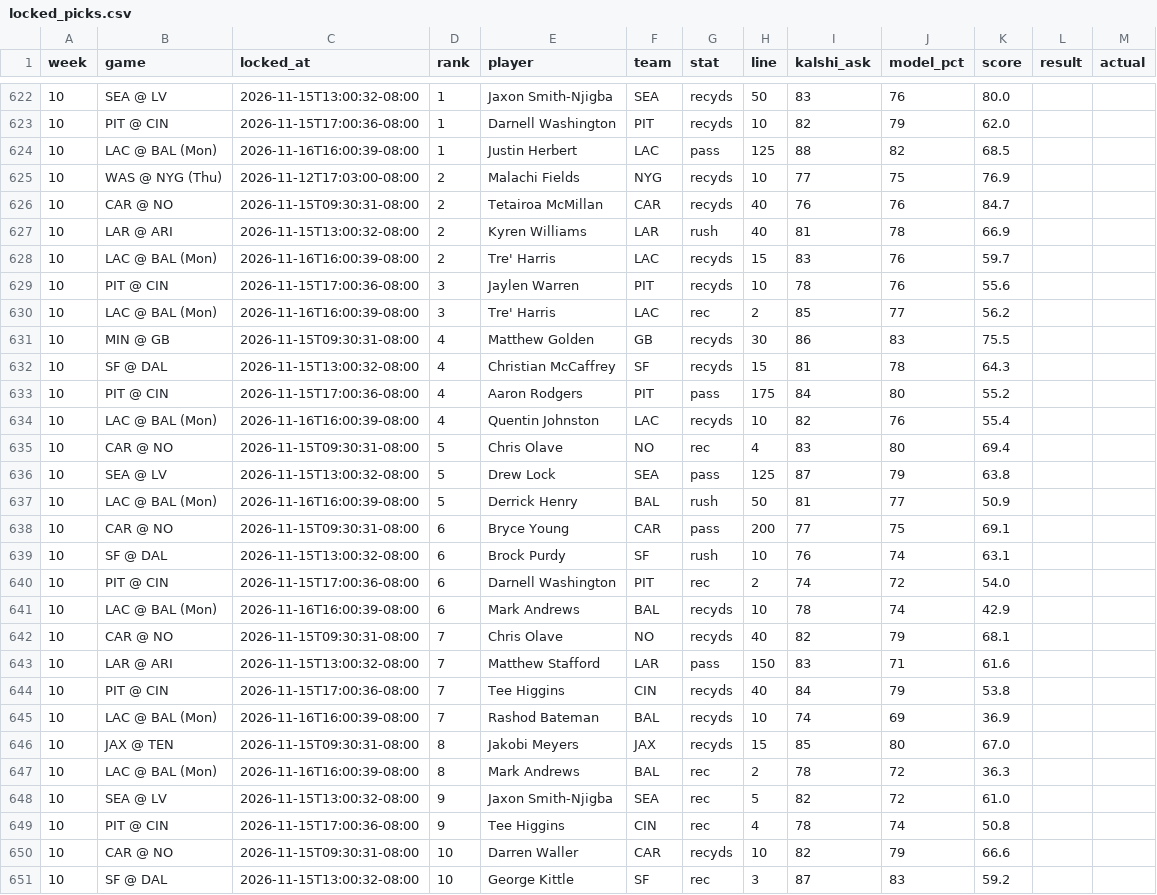
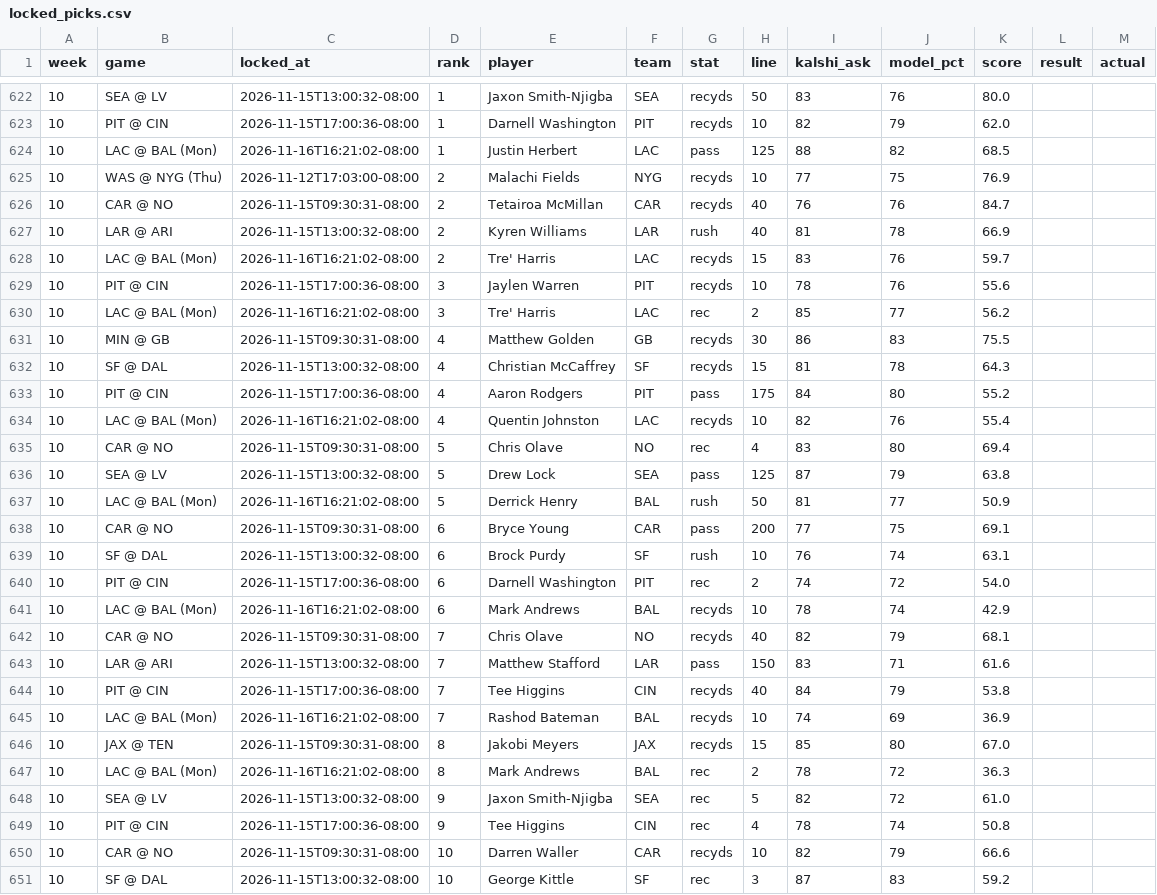
Before and after one commit to mrparkecito-droid/prop-board, a CSV file: data/locked_picks.csv, drawn as a sheet; only a part is shown, gaps mark what is left out.

```diff
--- a/data/locked_picks.csv
+++ b/data/locked_picks.csv
@@ -623,3 +623,3 @@ week,game,locked_at,rank,player,team,stat,line,kalshi_ask,model_pct,score,result
 10,PIT @ CIN,2026-11-15T17:00:36-08:00,1,Darnell Washington,PIT,recyds,10,82,79,62.0,,
-10,LAC @ BAL (Mon),2026-11-16T16:00:39-08:00,1,Justin Herbert,LAC,pass,125,88,82,68.5,,
+10,LAC @ BAL (Mon),2026-11-16T16:21:02-08:00,1,Justin Herbert,LAC,pass,125,88,82,68.5,,
 10,WAS @ NYG (Thu),2026-11-12T17:03:00-08:00,2,Malachi Fields,NYG,recyds,10,77,75,76.9,,
@@ -627,5 +627,5 @@ week,game,locked_at,rank,player,team,stat,line,kalshi_ask,model_pct,score,result
 10,LAR @ ARI,2026-11-15T13:00:32-08:00,2,Kyren Williams,LAR,rush,40,81,78,66.9,,
-10,LAC @ BAL (Mon),2026-11-16T16:00:39-08:00,2,Tre' Harris,LAC,recyds,15,83,76,59.7,,
+10,LAC @ BAL (Mon),2026-11-16T16:21:02-08:00,2,Tre' Harris,LAC,recyds,15,83,76,59.7,,
 10,PIT @ CIN,2026-11-15T17:00:36-08:00,3,Jaylen Warren,PIT,recyds,10,78,76,55.6,,
-10,LAC @ BAL (Mon),2026-11-16T16:00:39-08:00,3,Tre' Harris,LAC,rec,2,85,77,56.2,,
+10,LAC @ BAL (Mon),2026-11-16T16:21:02-08:00,3,Tre' Harris,LAC,rec,2,85,77,56.2,,
 10,MIN @ GB,2026-11-15T09:30:31-08:00,4,Matthew Golden,GB,recyds,30,86,83,75.5,,
@@ -633,6 +633,6 @@ week,game,locked_at,rank,player,team,stat,line,kalshi_ask,model_pct,score,result
 10,PIT @ CIN,2026-11-15T17:00:36-08:00,4,Aaron Rodgers,PIT,pass,175,84,80,55.2,,
-10,LAC @ BAL (Mon),2026-11-16T16:00:39-08:00,4,Quentin Johnston,LAC,recyds,10,82,76,55.4,,
+10,LAC @ BAL (Mon),2026-11-16T16:21:02-08:00,4,Quentin Johnston,LAC,recyds,10,82,76,55.4,,
 10,CAR @ NO,2026-11-15T09:30:31-08:00,5,Chris Olave,NO,rec,4,83,80,69.4,,
 10,SEA @ LV,2026-11-15T13:00:32-08:00,5,Drew Lock,SEA,pass,125,87,79,63.8,,
-10,LAC @ BAL (Mon),2026-11-16T16:00:39-08:00,5,Derrick Henry,BAL,rush,50,81,77,50.9,,
+10,LAC @ BAL (Mon),2026-11-16T16:21:02-08:00,5,Derrick Henry,BAL,rush,50,81,77,50.9,,
 10,CAR @ NO,2026-11-15T09:30:31-08:00,6,Bryce Young,CAR,pass,200,77,75,69.1,,
@@ -640,3 +640,3 @@ week,game,locked_at,rank,player,team,stat,line,kalshi_ask,model_pct,score,result
 10,PIT @ CIN,2026-11-15T17:00:36-08:00,6,Darnell Washington,PIT,rec,2,74,72,54.0,,
-10,LAC @ BAL (Mon),2026-11-16T16:00:39-08:00,6,Mark Andrews,BAL,recyds,10,78,74,42.9,,
+10,LAC @ BAL (Mon),2026-11-16T16:21:02-08:00,6,Mark Andrews,BAL,recyds,10,78,74,42.9,,
 10,CAR @ NO,2026-11-15T09:30:31-08:00,7,Chris Olave,NO,recyds,40,82,79,68.1,,
@@ -644,5 +644,5 @@ week,game,locked_at,rank,player,team,stat,line,kalshi_ask,model_pct,score,result
 10,PIT @ CIN,2026-11-15T17:00:36-08:00,7,Tee Higgins,CIN,recyds,40,84,79,53.8,,
-10,LAC @ BAL (Mon),2026-11-16T16:00:39-08:00,7,Rashod Bateman,BAL,recyds,10,74,69,36.9,,
+10,LAC @ BAL (Mon),2026-11-16T16:21:02-08:00,7,Rashod Bateman,BAL,recyds,10,74,69,36.9,,
 10,JAX @ TEN,2026-11-15T09:30:31-08:00,8,Jakobi Meyers,JAX,recyds,15,85,80,67.0,,
-10,LAC @ BAL (Mon),2026-11-16T16:00:39-08:00,8,Mark Andrews,BAL,rec,2,78,72,36.3,,
+10,LAC @ BAL (Mon),2026-11-16T16:21:02-08:00,8,Mark Andrews,BAL,rec,2,78,72,36.3,,
 10,SEA @ LV,2026-11-15T13:00:32-08:00,9,Jaxon Smith-Njigba,SEA,rec,5,82,72,61.0,,
```
Also changed, not shown: 7 other files.
